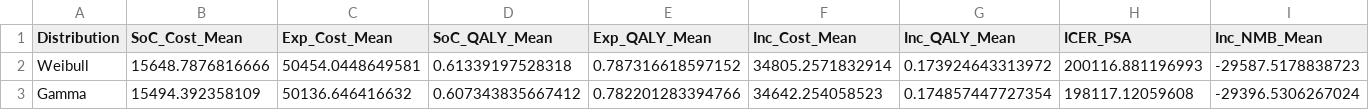
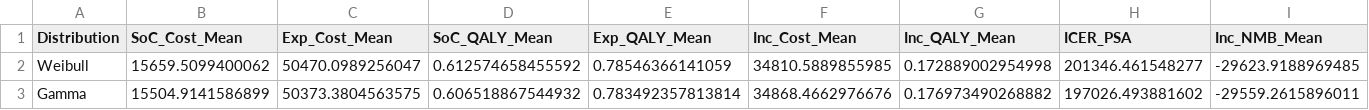
Before and after one commit to JonathanBriody/COLOSSUS_Model_Reviewer_Changes, a CSV file: output/Weibull_vs_Gamma_Spain_PSA.csv, drawn as a sheet; only a part is shown; the diff covers the shown part only; the diff names each change by its address in the sheet, - before the commit and + after, or states it on an @@ line.

Commit message:
forgot

```diff
--- a/output/Weibull_vs_Gamma_Spain_PSA.csv
+++ b/output/Weibull_vs_Gamma_Spain_PSA.csv
-B2 (SoC_Cost_Mean): 15648.7876816666
+B2 (SoC_Cost_Mean): 15659.5099400062
-C2 (Exp_Cost_Mean): 50454.0448649581
+C2 (Exp_Cost_Mean): 50470.0989256047
-D2 (SoC_QALY_Mean): 0.61339197528318
+D2 (SoC_QALY_Mean): 0.612574658455592
-E2 (Exp_QALY_Mean): 0.787316618597152
+E2 (Exp_QALY_Mean): 0.78546366141059
-F2 (Inc_Cost_Mean): 34805.2571832914
+F2 (Inc_Cost_Mean): 34810.5889855985
-G2 (Inc_QALY_Mean): 0.173924643313972
+G2 (Inc_QALY_Mean): 0.172889002954998
-H2 (ICER_PSA): 200116.881196993
+H2 (ICER_PSA): 201346.461548277
-I2 (Inc_NMB_Mean): -29587.5178838723
+I2 (Inc_NMB_Mean): -29623.9188969485
-B3 (SoC_Cost_Mean): 15494.392358109
+B3 (SoC_Cost_Mean): 15504.9141586899
-C3 (Exp_Cost_Mean): 50136.646416632
+C3 (Exp_Cost_Mean): 50373.3804563575
-D3 (SoC_QALY_Mean): 0.607343835667412
+D3 (SoC_QALY_Mean): 0.606518867544932
-E3 (Exp_QALY_Mean): 0.782201283394766
+E3 (Exp_QALY_Mean): 0.783492357813814
-F3 (Inc_Cost_Mean): 34642.254058523
+F3 (Inc_Cost_Mean): 34868.4662976676
-G3 (Inc_QALY_Mean): 0.174857447727354
+G3 (Inc_QALY_Mean): 0.176973490268882
-H3 (ICER_PSA): 198117.12059608
+H3 (ICER_PSA): 197026.493881602
-I3 (Inc_NMB_Mean): -29396.5306267024
+I3 (Inc_NMB_Mean): -29559.2615896011
```
Also changed, not shown: 12 edited cells elsewhere in this file.
